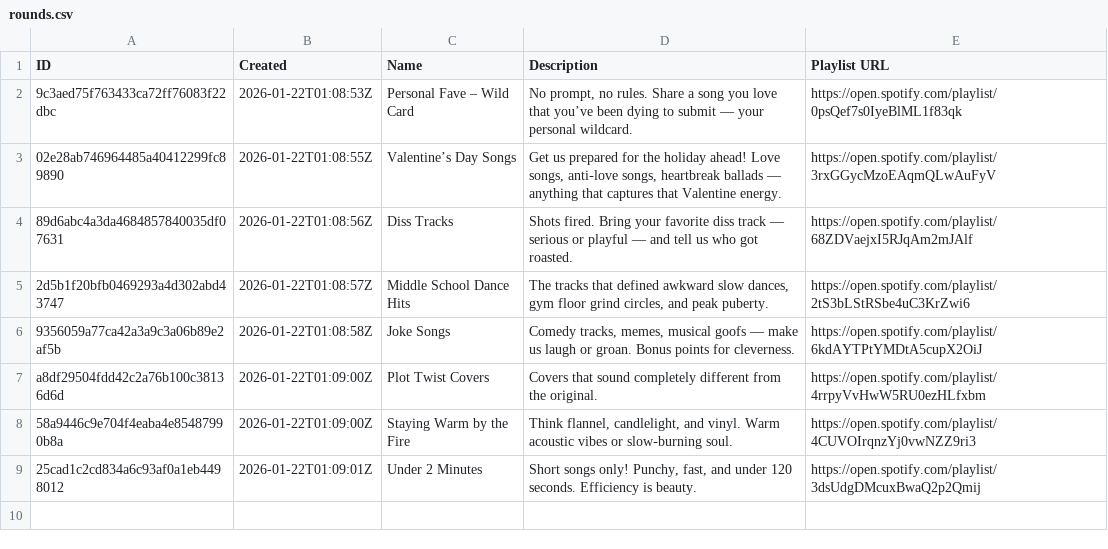
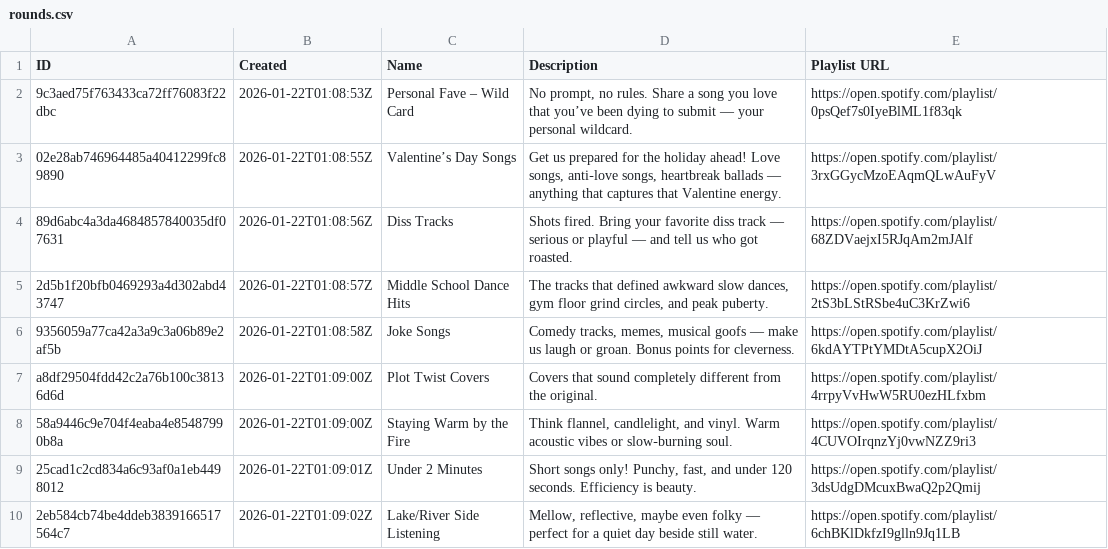
Before and after one commit to danielbsimpson/music-league-leaderboard, a CSV file: data/t5_league_current/rounds.csv, drawn as a sheet.

```diff
--- a/data/t5_league_current/rounds.csv
+++ b/data/t5_league_current/rounds.csv
@@ -9 +9,2 @@ a8df29504fdd42c2a76b100c38136d6d,2026-01-22T01:09:00Z,Plot Twist Covers,Covers t
 25cad1c2cd834a6c93af0a1eb4498012,2026-01-22T01:09:01Z,Under 2 Minutes,"Short songs only! Punchy, fast, and under 120 seconds. Efficiency is beauty.",https://open.spotify.com/playlist/3dsUdgDMcuxBwaQ2p2Qmij
+2eb584cb74be4ddeb3839166517564c7,2026-01-22T01:09:02Z,Lake/River Side Listening,"Mellow, reflective, maybe even folky — perfect for a quiet day beside still water.",https://open.spotify.com/playlist/6chBKlDkfzI9glln9Jq1LB
```
Also changed, not shown: data/t5_league_current/submissions.csv, 1 other file.
